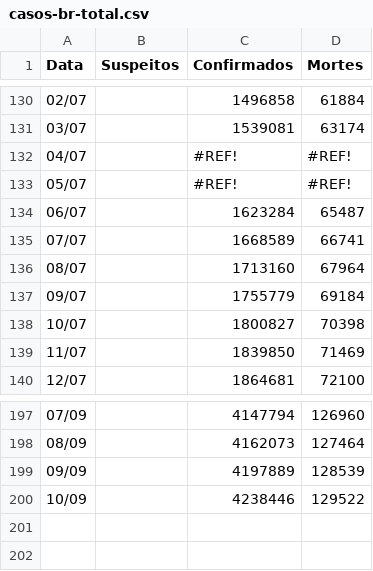
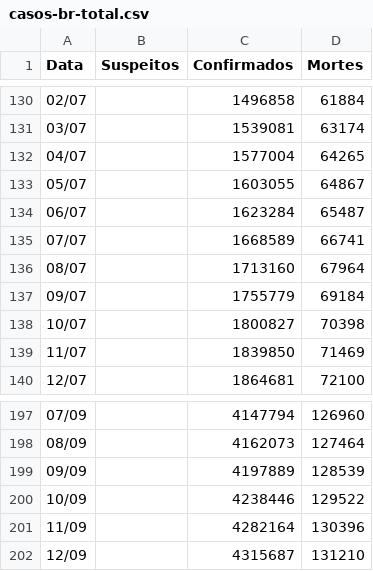
Before and after one commit to peixebabel/COVID-19, a CSV file: data/casos-br-total.csv, drawn as a sheet; only a part is shown, gaps mark what is left out.

Commit message:
Add files via upload
atualizando casos-br-total e ajeitando erro de string

```diff
--- a/data/casos-br-total.csv
+++ b/data/casos-br-total.csv
@@ -131,4 +131,4 @@ Data,Suspeitos,Confirmados,Mortes
 03/07,,1539081,63174
-04/07,,#REF!,#REF!
-05/07,,#REF!,#REF!
+04/07,,1577004,64265
+05/07,,1603055,64867
 06/07,,1623284,65487
@@ -200 +200,3 @@ Data,Suspeitos,Confirmados,Mortes
 10/09,,4238446,129522
+11/09,,4282164,130396
+12/09,,4315687,131210
```
